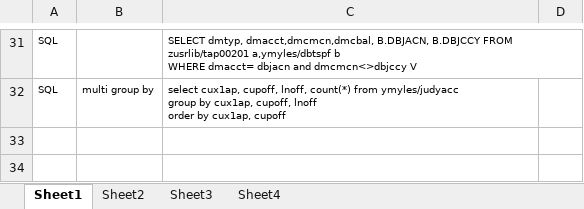
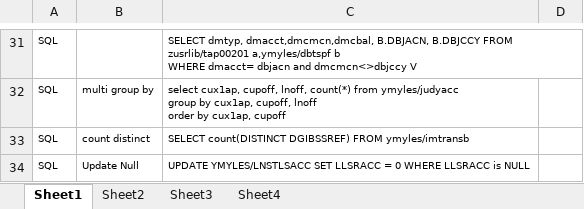
Before and after one commit to mylesieong/code_library, an Excel workbook: sql_lib.xlsx, sheet Sheet1, drawn as a sheet; only a part is shown, gaps mark what is left out; values as stored, in another font and other column widths than the file's, no borders; the diff names each change by its address in the sheet, - before the commit and + after, or states it on an @@ line.

```diff
--- a/sql_lib.xlsx (sheet Sheet1)
+++ b/sql_lib.xlsx (sheet Sheet1)
+row 33: SQL | count distinct | SELECT count(DISTINCT DGIBSSREF) FROM ymyles/imtransb
+row 34: SQL | Update Null | UPDATE YMYLES/LNSTLSACC SET LLSRACC = 0 WHERE LLSRACC is NULL
```
Also changed, not shown: 2 other files.
